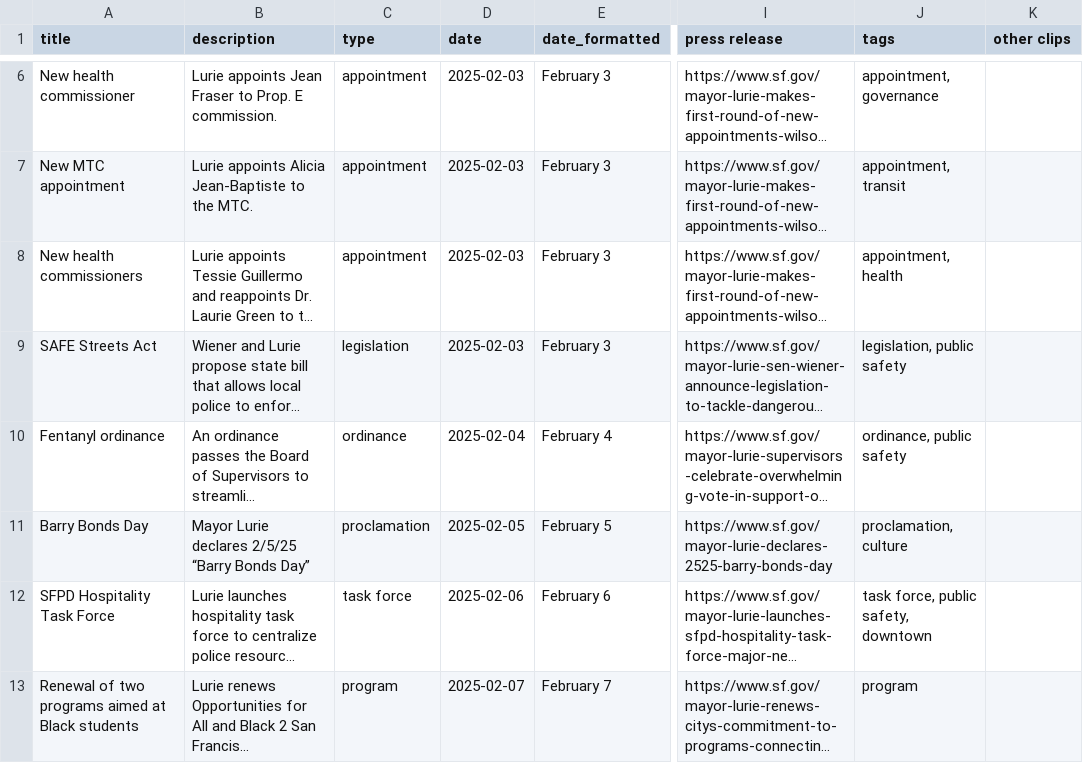
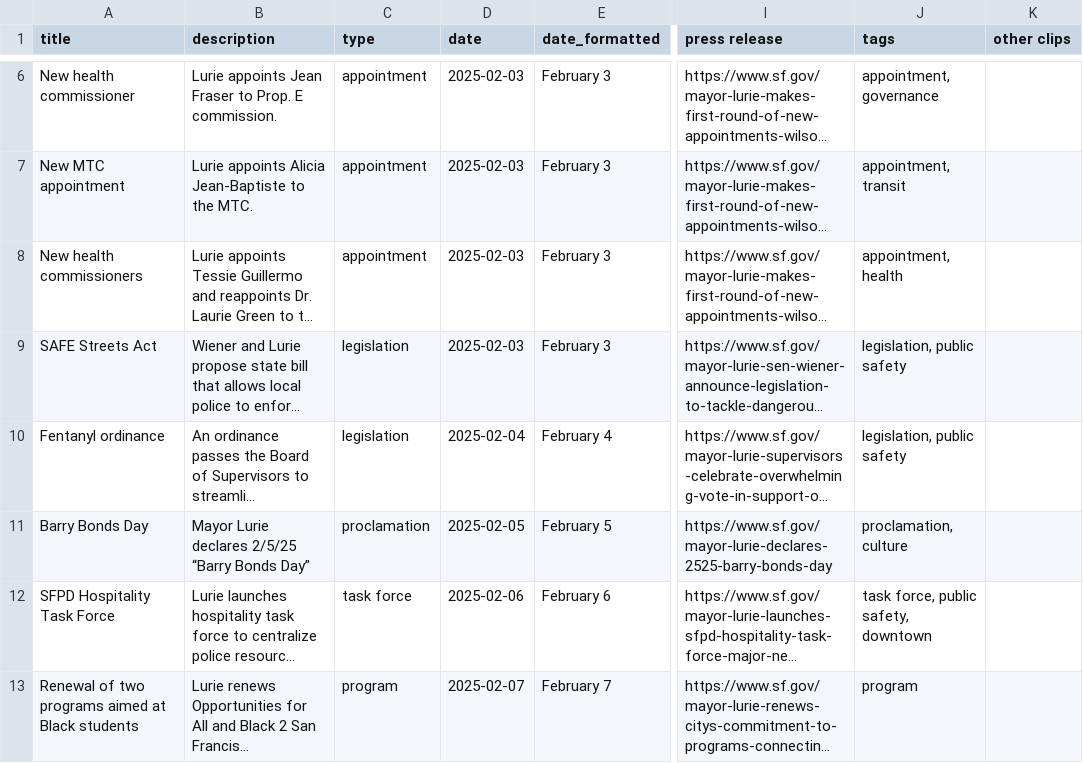
Before and after one commit to MissionLocal/2025-graphics, a CSV file: docs/policy-tracker/data.csv, drawn as a sheet; only a part is shown, gaps mark what is left out; long unchanged cells end in …; the diff covers the shown part only; the diff names each change by its address in the sheet, - before the commit and + after, or states it on an @@ line.

```diff
--- a/docs/policy-tracker/data.csv
+++ b/docs/policy-tracker/data.csv
-C10 (type): ordinance
+C10 (type): legislation
-J10 (tags): ordinance, public safety
+J10 (tags): legislation, public safety
```
Also changed, not shown: 1 added row and 5 edited cells elsewhere in this file, 1 other file.
